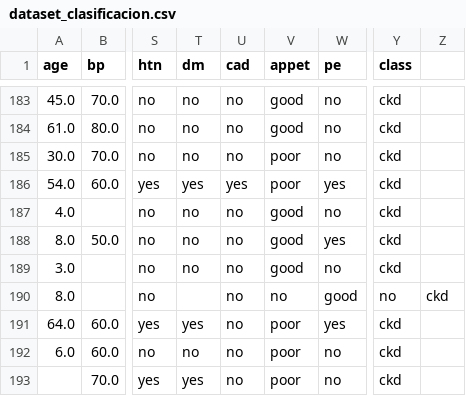
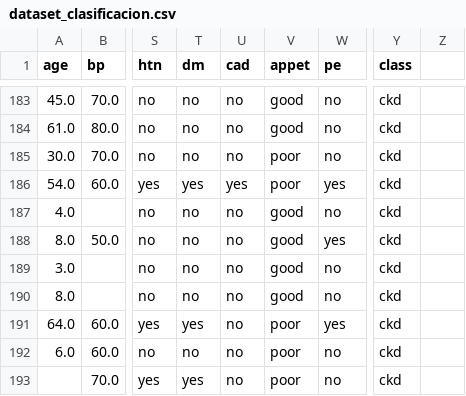
Before and after one commit to Joarroyave/ml-project_analitica_datos, a CSV file: data/raw/dataset_clasificacion.csv, drawn as a sheet; only a part is shown, gaps mark what is left out; the diff names each change by its address in the sheet, - before the commit and + after, or states it on an @@ line.

```diff
--- a/data/raw/dataset_clasificacion.csv
+++ b/data/raw/dataset_clasificacion.csv
-T190 (dm): (empty)
+T190 (dm): no
-V190 (appet): no
+V190 (appet): good
-W190 (pe): good
+W190 (pe): no
-Y190 (class): no
+Y190 (class): ckd
-Z190: ckd
+Z190: (empty)
```
Also changed, not shown: 8 other files.
